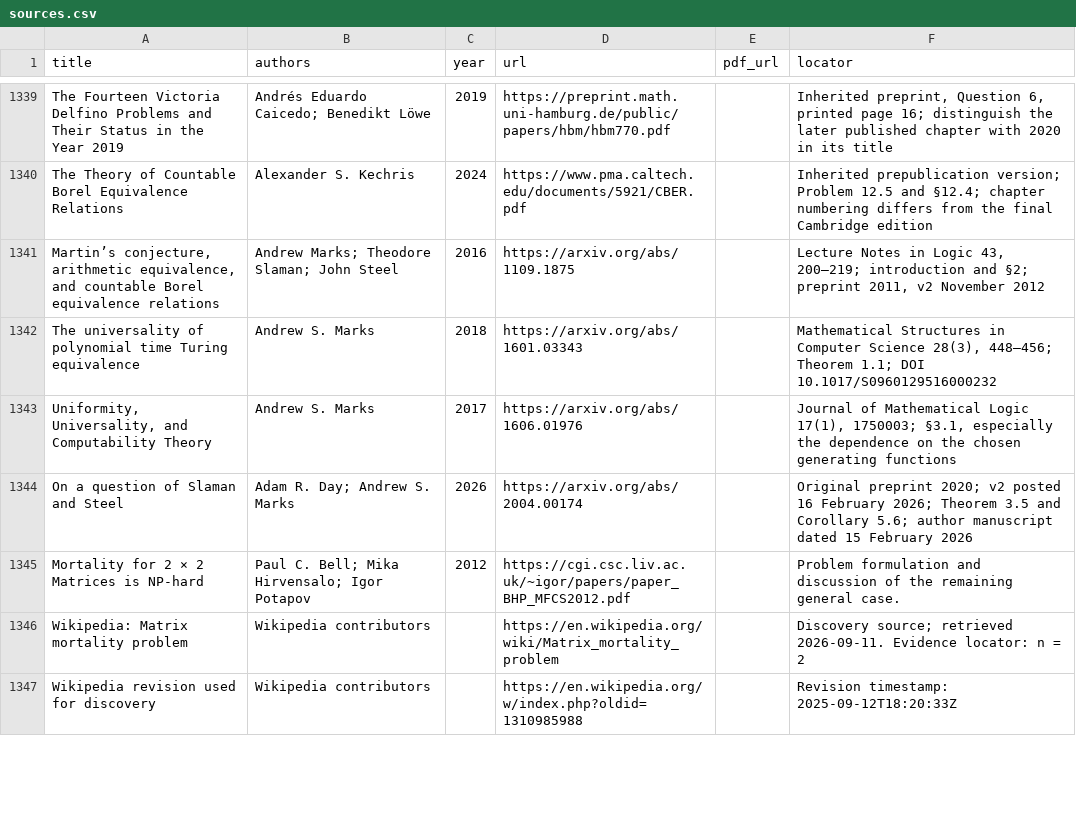
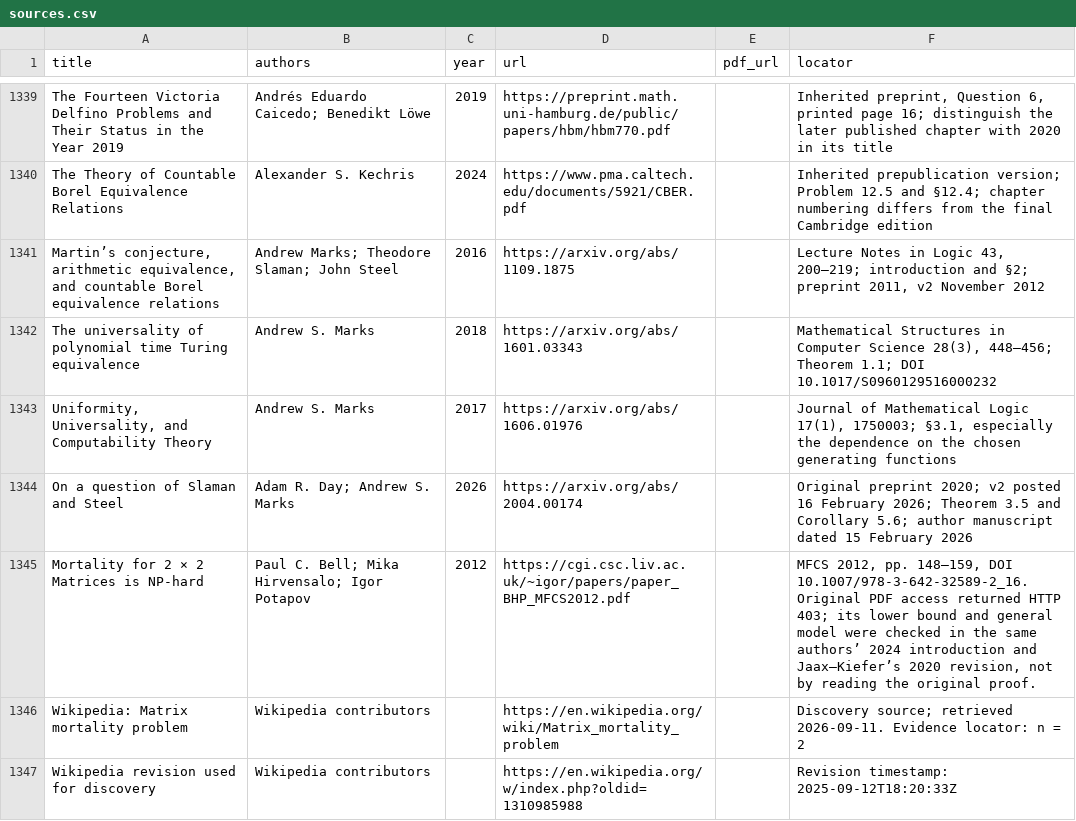
Before and after one commit to vaclavrozhon/atlas, a CSV file: sources.csv, drawn as a sheet; only a part is shown, gaps mark what is left out; the diff covers the shown part only.

```diff
--- a/sources.csv
+++ b/sources.csv
@@ -1344,3 +1344,3 @@ The universality of polynomial time Turing equivalence,Andrew S. Marks,2018,http
 On a question of Slaman and Steel,Adam R. Day; Andrew S. Marks,2026,https://arxiv.org/abs/2004.00174,,Original preprint 2020; v2 posted 16 February 2026; Theorem 3.5 and Corollary 5.6; author manuscript dated 15 February 2026
-Mortality for 2 × 2 Matrices is NP-hard,Paul C. Bell; Mika Hirvensalo; Igor Potapov,2012,https://cgi.csc.liv.ac.uk/~igor/papers/paper_BHP_MFCS2012.pdf,,Problem formulation and discussion of the remaining general case.
+Mortality for 2 × 2 Matrices is NP-hard,Paul C. Bell; Mika Hirvensalo; Igor Potapov,2012,https://cgi.csc.liv.ac.uk/~igor/papers/paper_BHP_MFCS2012.pdf,,"MFCS 2012, pp. 148–159, DOI 10.1007/978-3-642-32589-2_16. Original PDF access returned HTTP 403; its lower bound and general model were checked in the same authors’ 2024 introduction and Jaax–Kiefer’s 2020 revision, not by reading the original proof."
 Wikipedia: Matrix mortality problem,Wikipedia contributors,,https://en.wikipedia.org/wiki/Matrix_mortality_problem,,Discovery source; retrieved 2026-09-11. Evidence locator: n = 2
```
Also changed, not shown: 3 added rows elsewhere in this file, areas.csv, 10 other files.
